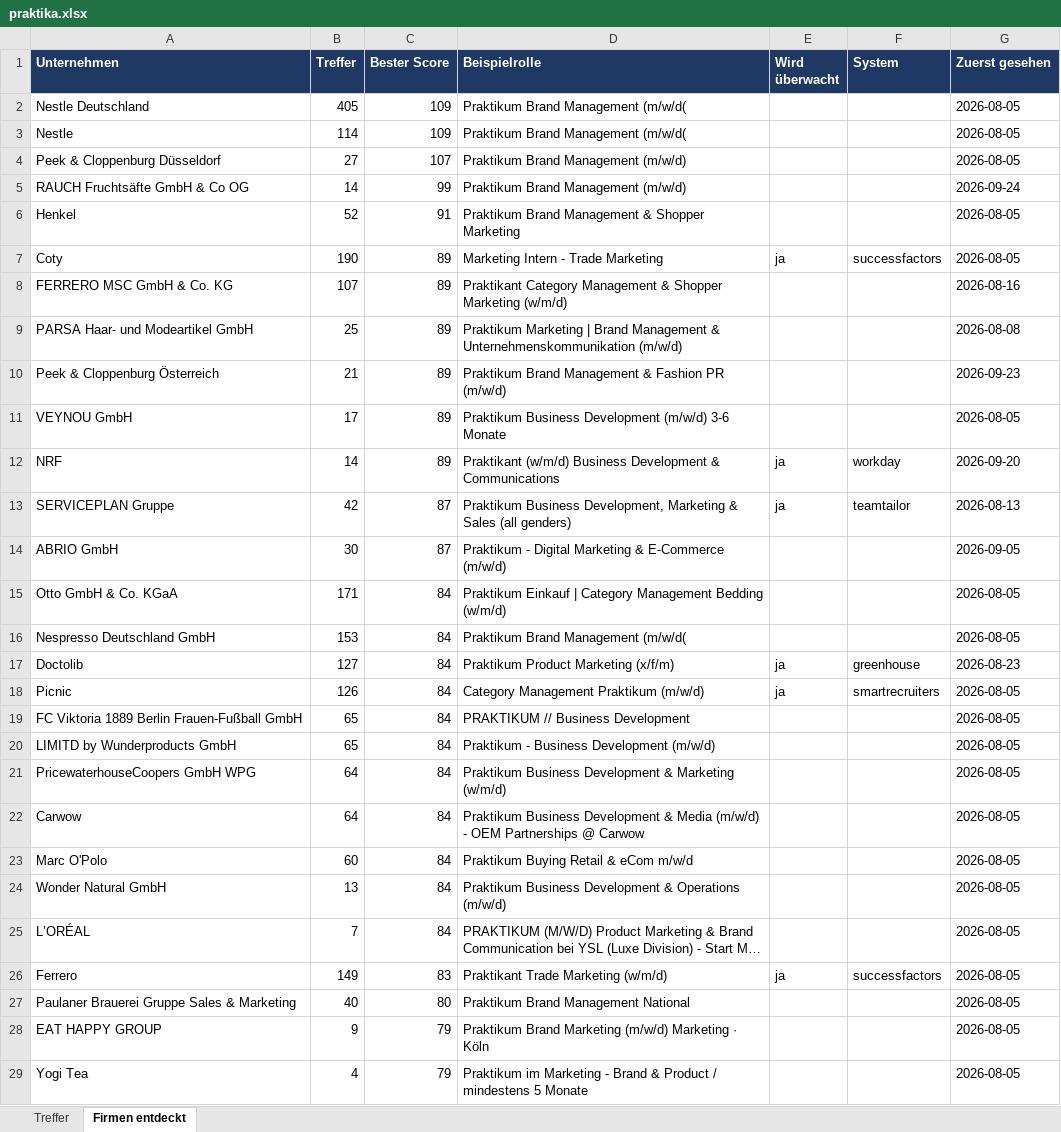
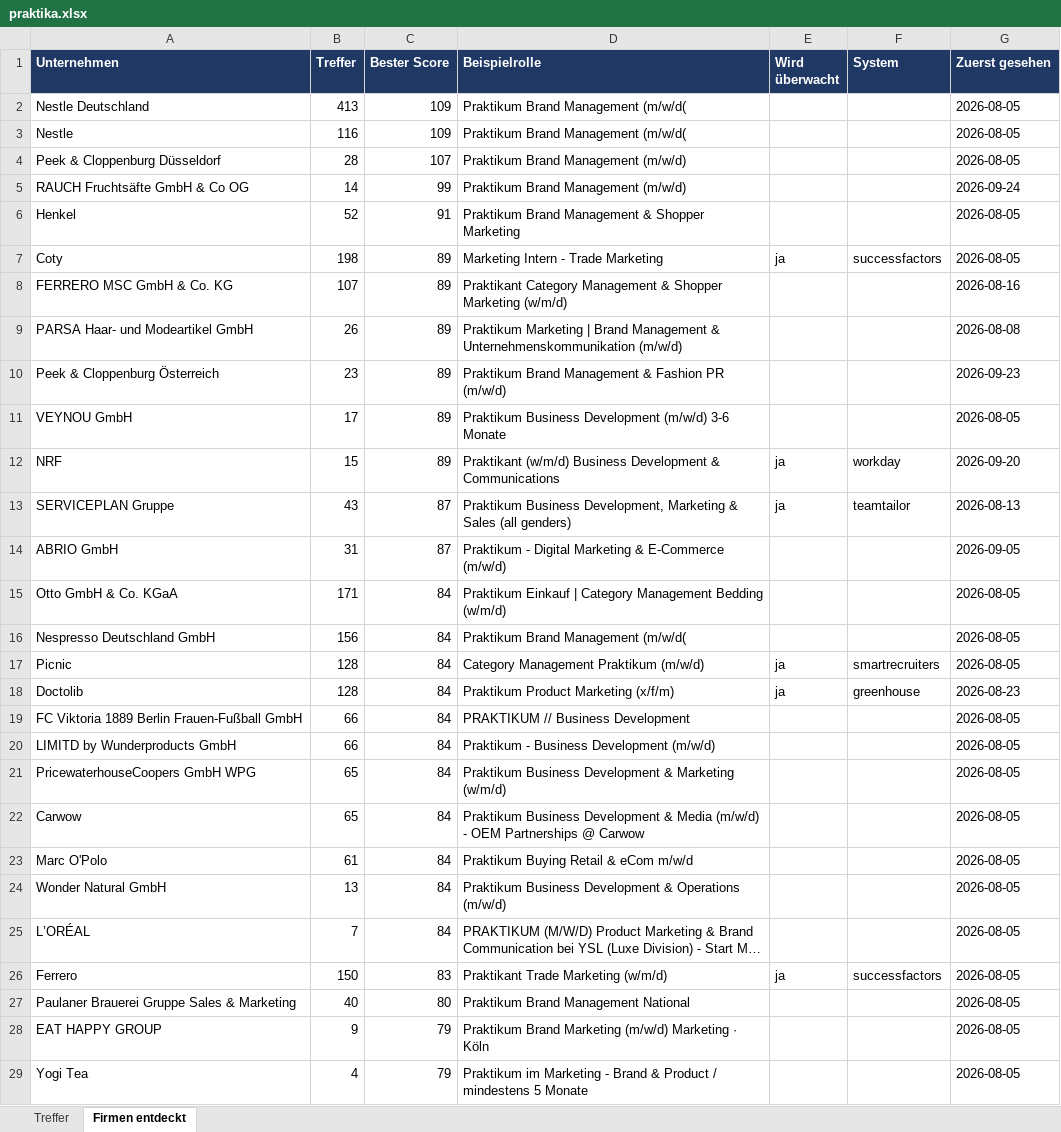
Before and after one commit to MathisKrug/Praktikum-Suchagent, an Excel workbook: docs/praktika.xlsx, sheet Firmen entdeckt, drawn as a sheet; only a part is shown; long unchanged cells end in …; values as stored, in another font and other column widths than the file's, no borders; removed rows and columns are numbered as before the commit, all else as after; the diff covers the shown part only; the diff names each change by its address in the sheet, - before the commit and + after, or states it on an @@ line.

```diff
--- a/docs/praktika.xlsx (sheet Firmen entdeckt)
+++ b/docs/praktika.xlsx (sheet Firmen entdeckt)
-B2 (Treffer): 405
+B2 (Treffer): 413
-B3 (Treffer): 114
+B3 (Treffer): 116
-B4 (Treffer): 27
+B4 (Treffer): 28
-B7 (Treffer): 190
+B7 (Treffer): 198
-B9 (Treffer): 25
+B9 (Treffer): 26
-B10 (Treffer): 21
+B10 (Treffer): 23
-B12 (Treffer): 14
+B12 (Treffer): 15
-B13 (Treffer): 42
+B13 (Treffer): 43
-B14 (Treffer): 30
+B14 (Treffer): 31
-B16 (Treffer): 153
+B16 (Treffer): 156
-row 17: Doctolib | 127 | 84 | Praktikum Product Marketing (x/f/m) | ja | greenhouse | 2026-08-23
-B17 (Treffer): 126
+B17 (Treffer): 128
+row 18: Doctolib | 128 | 84 | Praktikum Product Marketing (x/f/m) | ja | greenhouse | 2026-08-23
-B19:B20 (Treffer): 65
+B19:B20 (Treffer): 66
-B21:B22 (Treffer): 64
+B21:B22 (Treffer): 65
-B23 (Treffer): 60
+B23 (Treffer): 61
-B26 (Treffer): 149
+B26 (Treffer): 150
```
Also changed, not shown: 2 added rows and 33 edited cells elsewhere in this sheet, sheet Treffer, 2 other files.
